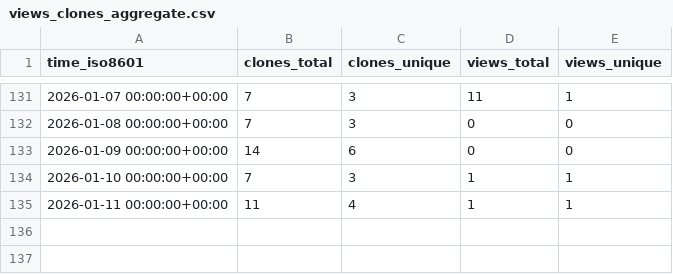
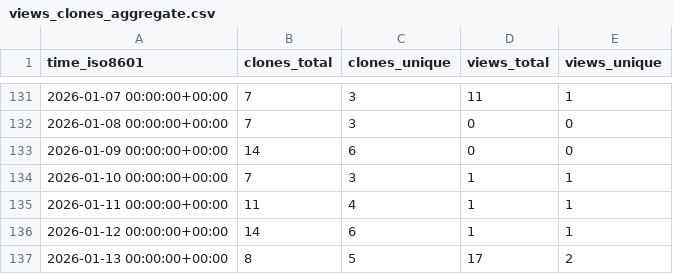
Before and after one commit to edanya-uma/Landslide-HySEA, a CSV file: edanya-uma/Landslide-HySEA/ghrs-data/views_clones_aggregate.csv, drawn as a sheet; only a part is shown, gaps mark what is left out; the diff names each change by its address in the sheet, - before the commit and + after, or states it on an @@ line.

```diff
--- a/edanya-uma/Landslide-HySEA/ghrs-data/views_clones_aggregate.csv
+++ b/edanya-uma/Landslide-HySEA/ghrs-data/views_clones_aggregate.csv
+row 136: 2026-01-12 00:00:00+00:00 | 14 | 6 | 1 | 1
+row 137: 2026-01-13 00:00:00+00:00 | 8 | 5 | 17 | 2
```
Also changed, not shown: 1 other file.
